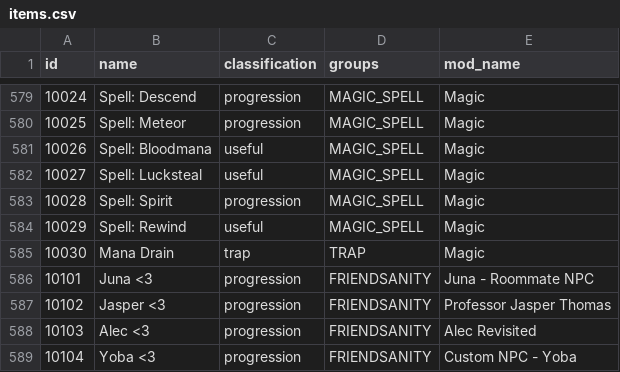
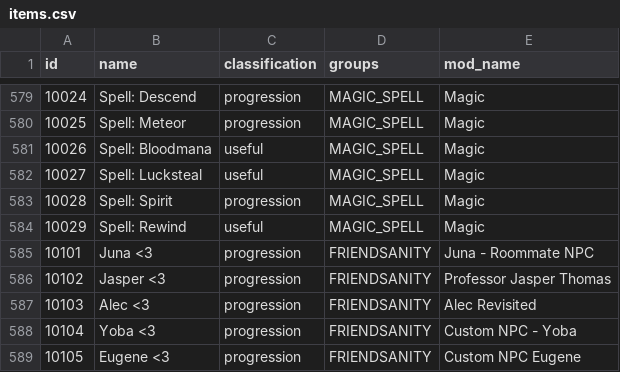
Before and after one commit to ArchipelagoMW/Archipelago, a CSV file: worlds/stardew_valley/data/items.csv, drawn as a sheet; only a part is shown, gaps mark what is left out; the shorter side is filled out with more unchanged rows; the diff names each change by its address in the sheet, - before the commit and + after, or states it on an @@ line.

Commit message:
Remove Magic Drain trap.

```diff
--- a/worlds/stardew_valley/data/items.csv
+++ b/worlds/stardew_valley/data/items.csv
-row 585: 10030 | Mana Drain | trap | TRAP | Magic
```
Also changed, not shown: 1 other file.
